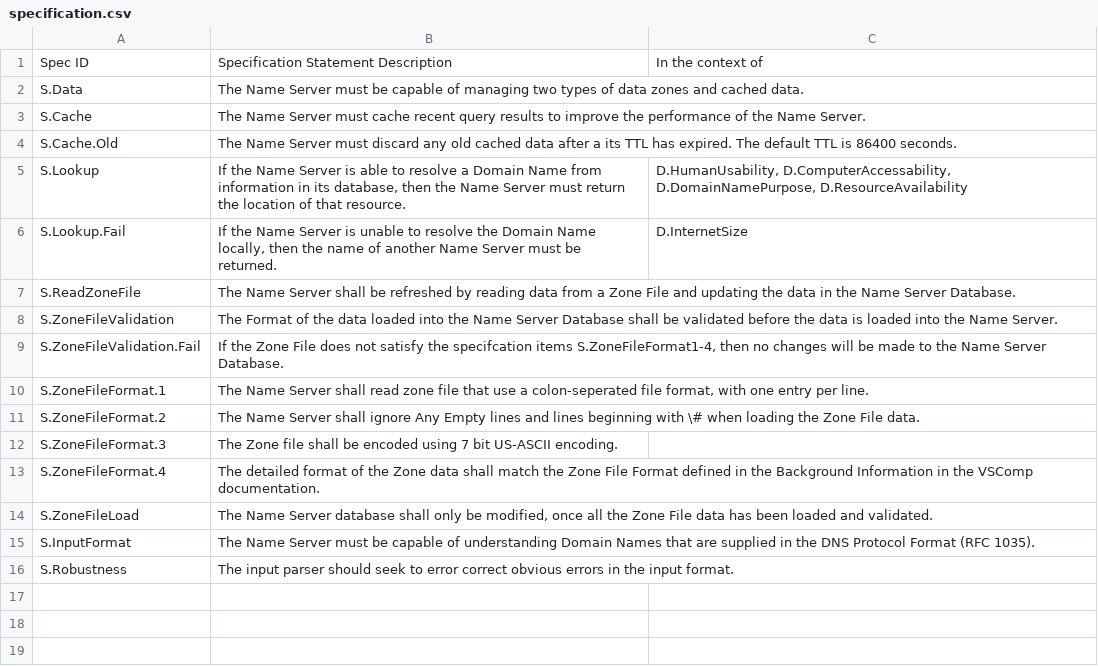
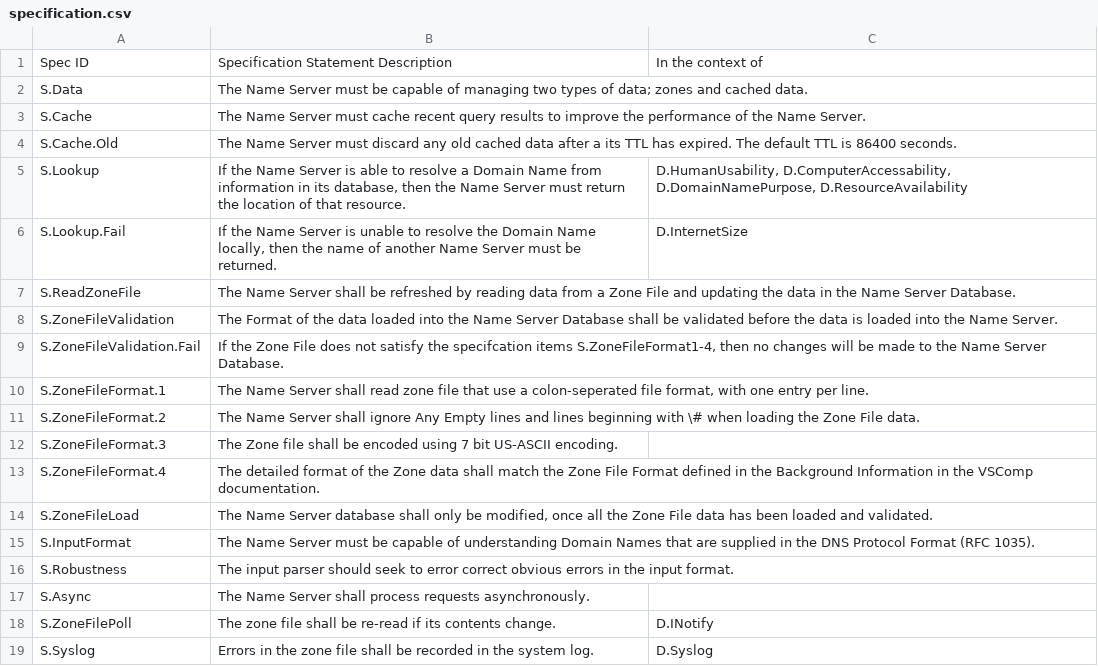
Before and after one commit to yannickmoy/spark_vstte_2013, a CSV file: dns_server/dsr/specification.csv, drawn as a sheet; the diff names each change by its address in the sheet, - before the commit and + after, or states it on an @@ line.

```diff
--- a/dns_server/dsr/specification.csv
+++ b/dns_server/dsr/specification.csv
-B2: …types of data zones and…
+B2: …types of data; zones and…
+row 17: S.Async | The Name Server shall process requests asynchronously.
+row 18: S.ZoneFilePoll | The zone file shall be re-read if its contents change. | D.INotify
+row 19: S.Syslog | Errors in the zone file shall be recorded in the system log. | D.Syslog
```
Also changed, not shown: dns_server/dsr/domain.csv, dns_server/dsr/requirements.csv.
